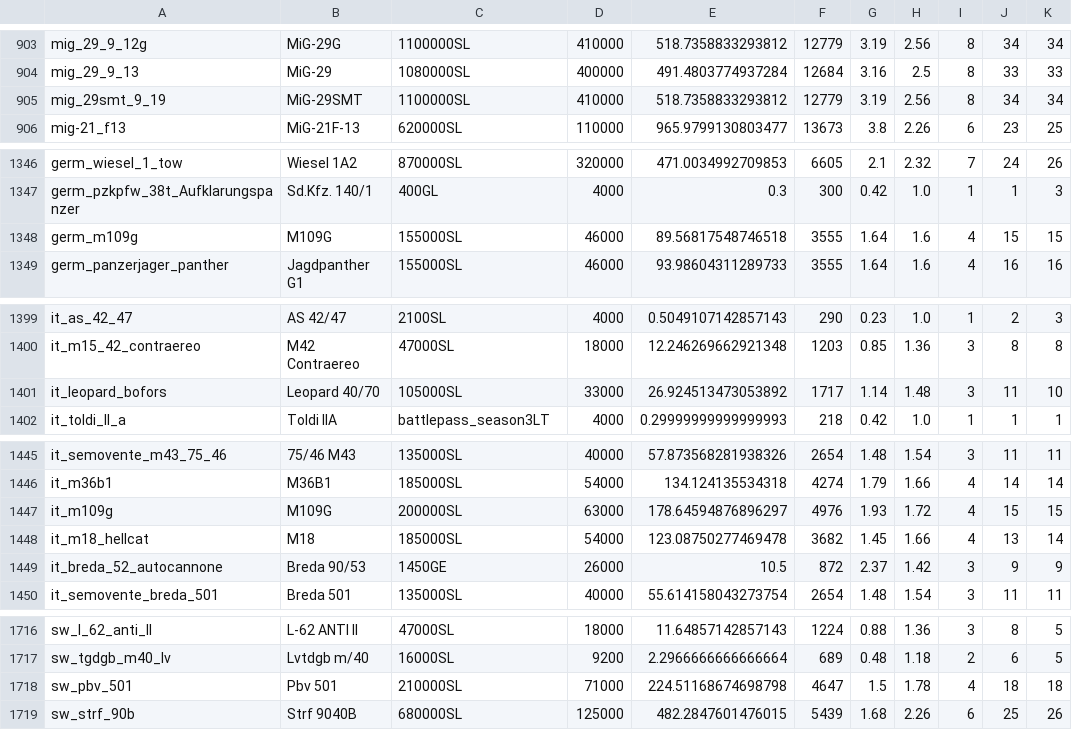
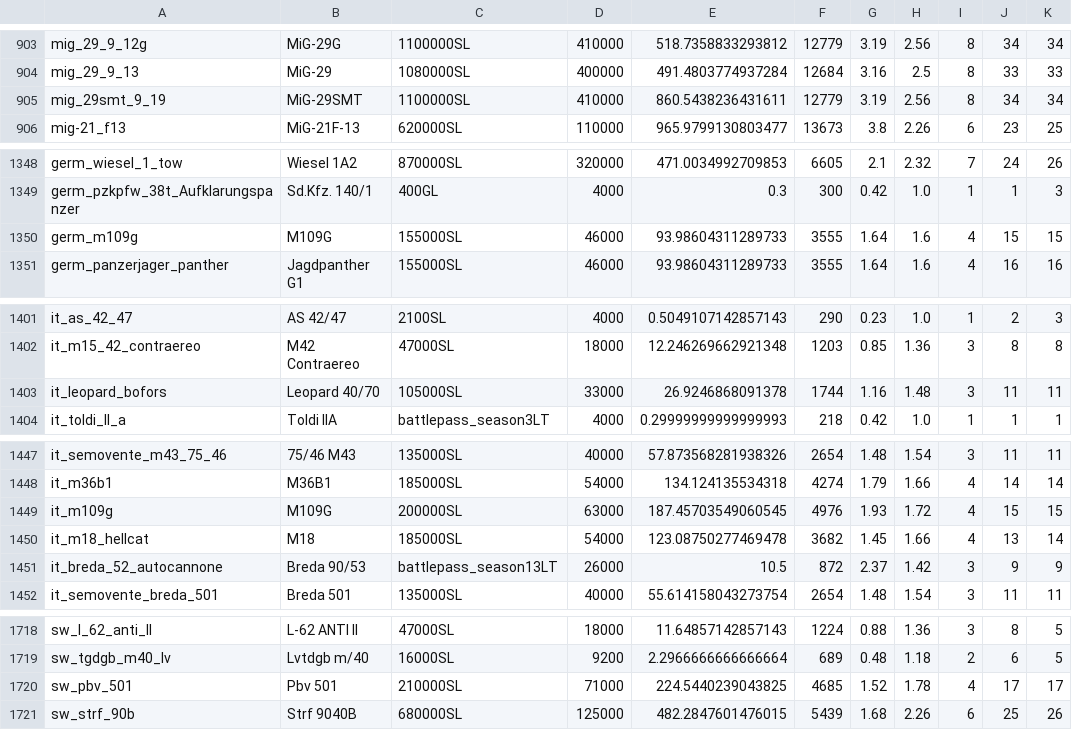
Before and after one commit to R11G/R11G.github.io, a CSV file: clicker/unitsClean.csv, drawn as a sheet; only a part is shown, gaps mark what is left out; addresses are those after the commit; the diff covers the shown part only; the diff names each change by its address in the sheet, - before the commit and + after, or states it on an @@ line.

```diff
--- a/clicker/unitsClean.csv
+++ b/clicker/unitsClean.csv
-E905: 518.7358833293812
+E905: 860.5438236431611
-E1350: 89.56817548746518
+E1350: 93.98604311289733
-E1403: 26.924513473053892
+E1403: 26.9246868091378
-F1403: 1717
+F1403: 1744
-G1403: 1.14
+G1403: 1.16
-K1403: 10
+K1403: 11
-E1449: 178.64594876896297
+E1449: 187.45703549060545
-C1451: 1450GE
+C1451: battlepass_season13LT
-E1720: 224.51168674698798
+E1720: 224.5440239043825
-F1720: 4647
+F1720: 4685
-G1720: 1.5
+G1720: 1.52
-J1720: 18
+J1720: 17
-K1720: 18
+K1720: 17
```
Also changed, not shown: 4 added rows and 8 edited cells elsewhere in this file.
